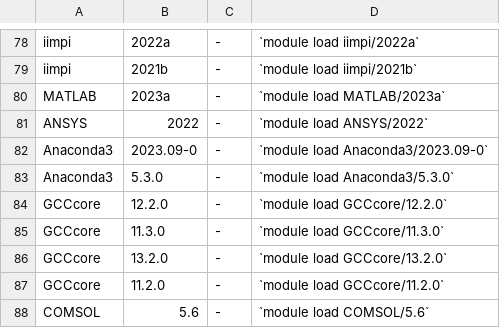
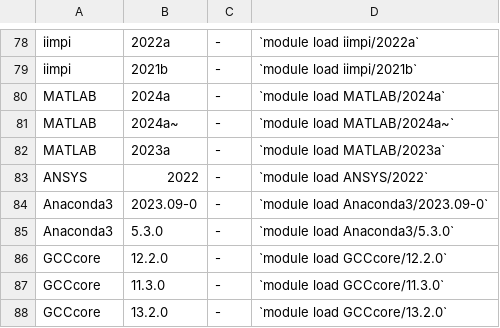
Before and after one commit to absrocks/Docs, a CSV file: assets/tables/module_wulver.csv, drawn as a sheet; only a part is shown, gaps mark what is left out; the shorter side is filled out with more unchanged rows.

```diff
--- a/assets/tables/module_wulver.csv
+++ b/assets/tables/module_wulver.csv
@@ -79,2 +79,4 @@ iimpi,2022a,-,`module load iimpi/2022a`
 iimpi,2021b,-,`module load iimpi/2021b`
+MATLAB,2024a,-,`module load MATLAB/2024a`
+MATLAB,2024a~,-,`module load MATLAB/2024a~`
 MATLAB,2023a,-,`module load MATLAB/2023a`
```
Also changed, not shown: 4 other files.
